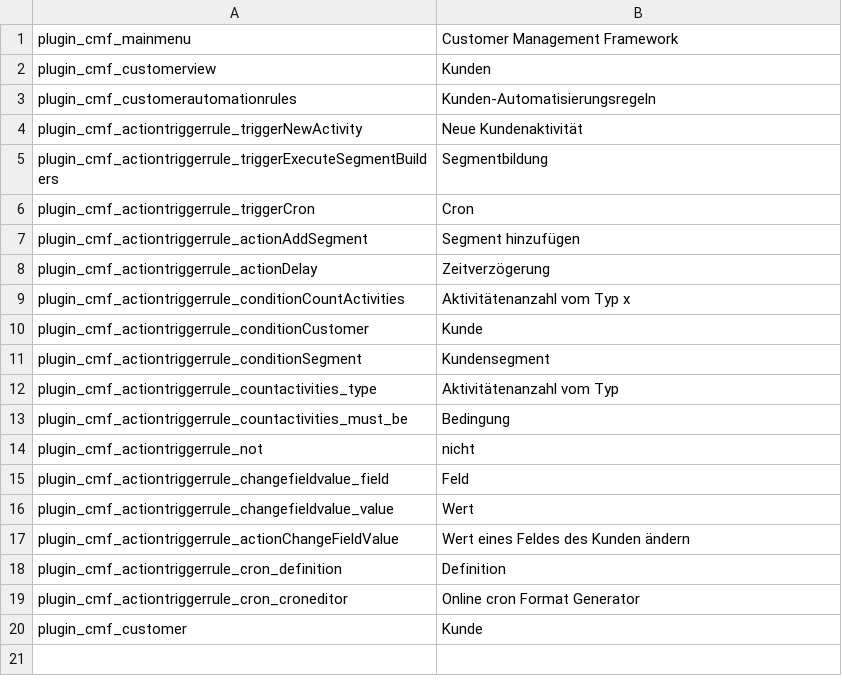
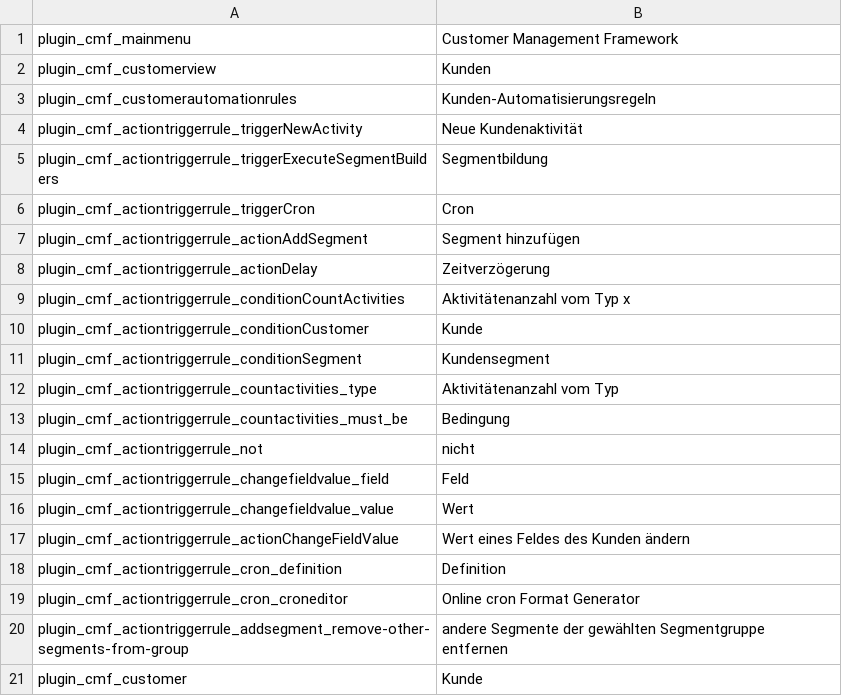
Before and after one commit to pimcore/customer-data-framework, a CSV file: texts/de.csv, drawn as a sheet; the diff names each change by its address in the sheet, - before the commit and + after, or states it on an @@ line.

Commit message:
add checkbox "remove other segments from selected segment group" to add segment action

```diff
--- a/texts/de.csv
+++ b/texts/de.csv
+row 20: plugin_cmf_actiontriggerrule_addsegment_remove-other-segments-from-group | andere Segmente der gewählten Segmentgruppe entfernen
```
Also changed, not shown: texts/en.csv, 2 other files.
